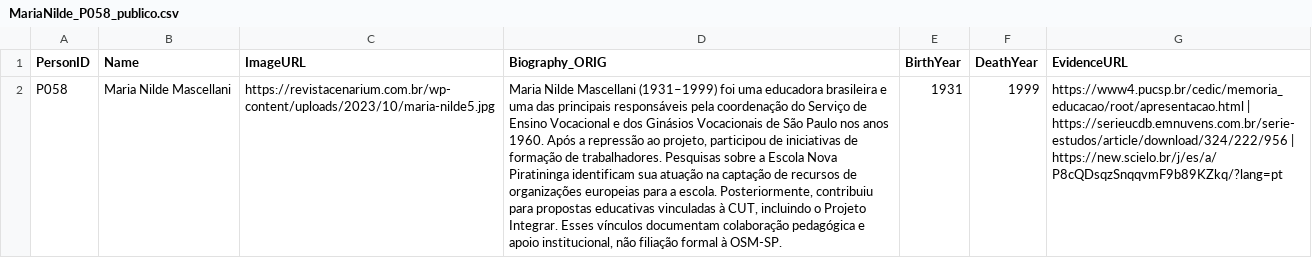
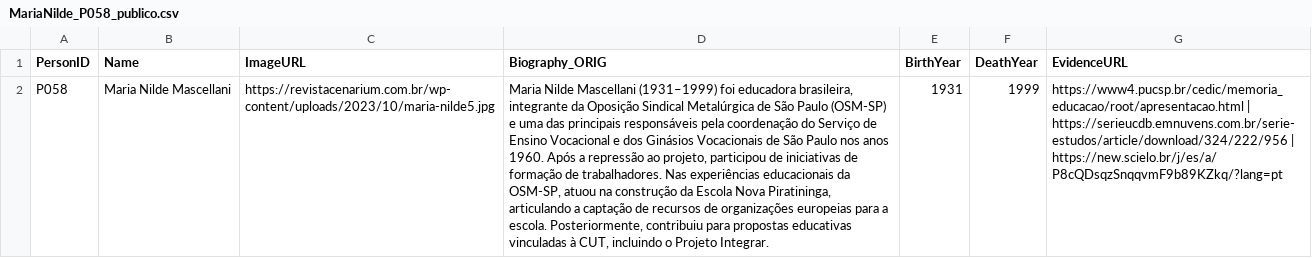
Before and after one commit to mmillenaa/atlas-of-resistance, a CSV file: curadoria/educacao/MariaNilde_P058_publico.csv, drawn as a sheet; the diff names each change by its address in the sheet, - before the commit and + after, or states it on an @@ line.

Commit message:
Recognize Maria Nilde's OSM-SP membership and remove exclusionary participation disclaimers

```diff
--- a/curadoria/educacao/MariaNilde_P058_publico.csv
+++ b/curadoria/educacao/MariaNilde_P058_publico.csv
-D2 (Biography_ORIG): …(1931–1999) foi uma educadora brasileira e uma das principais responsáveis pela coordenação do Serviço de Ensino Vocacional e dos Ginásios Vocacionais de São Paulo nos anos 1960. Após a repressão ao projeto, participou de iniciativas de formação de trabalhadores. Pesquisas sobre a Escola Nova Piratininga identificam sua atuação na captação de recursos de organizações europeias para a escola. Posteriormente, contribuiu para propostas educativas vinculadas à CUT, incluindo o Projeto Integrar. Esses vínculos documentam colaboração pedagógica e apoio institucional, não filiação formal à OSM-SP.
+D2 (Biography_ORIG): …(1931–1999) foi educadora brasileira, integrante da Oposição Sindical Metalúrgica de São Paulo (OSM-SP) e uma das principais responsáveis pela coordenação do Serviço de Ensino Vocacional e dos Ginásios Vocacionais de São Paulo nos anos 1960. Após a repressão ao projeto, participou de iniciativas de formação de trabalhadores. Nas experiências educacionais da OSM-SP, atuou na construção da Escola Nova Piratininga, articulando a captação de recursos de organizações europeias para a escola. Posteriormente, contribuiu para propostas educativas vinculadas à CUT, incluindo o Projeto Integrar.
```
Also changed, not shown: 12 other files.
